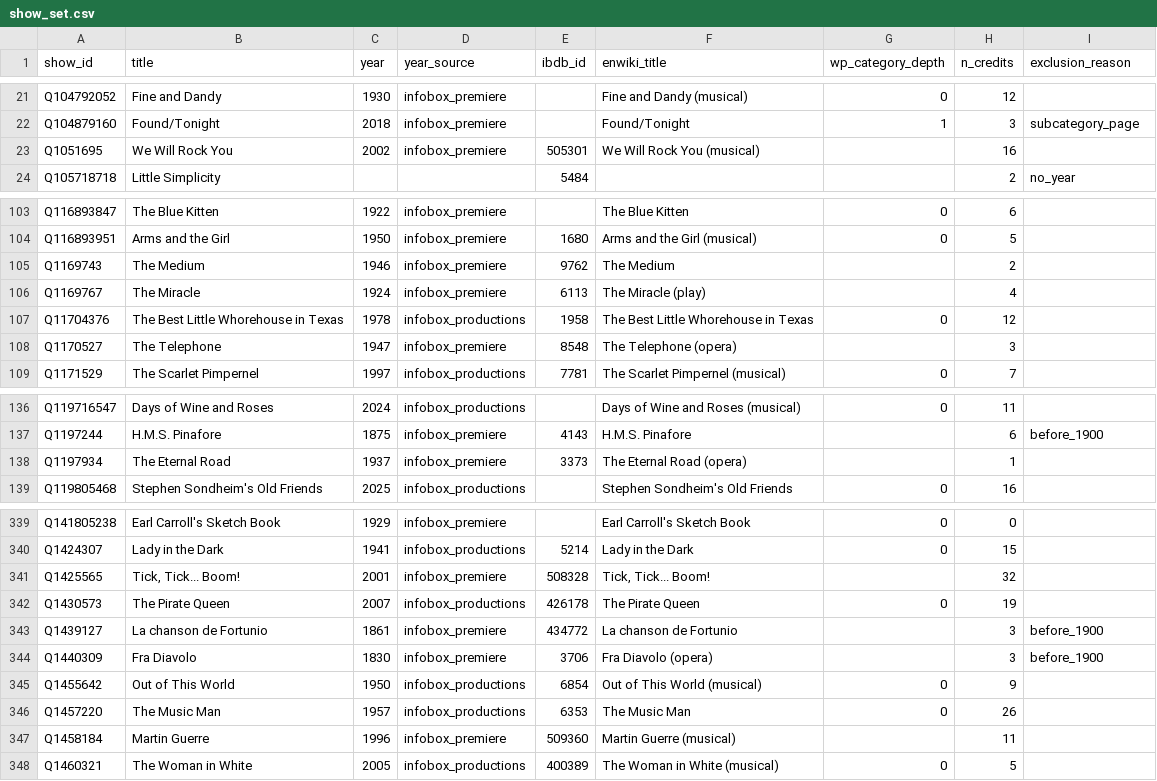
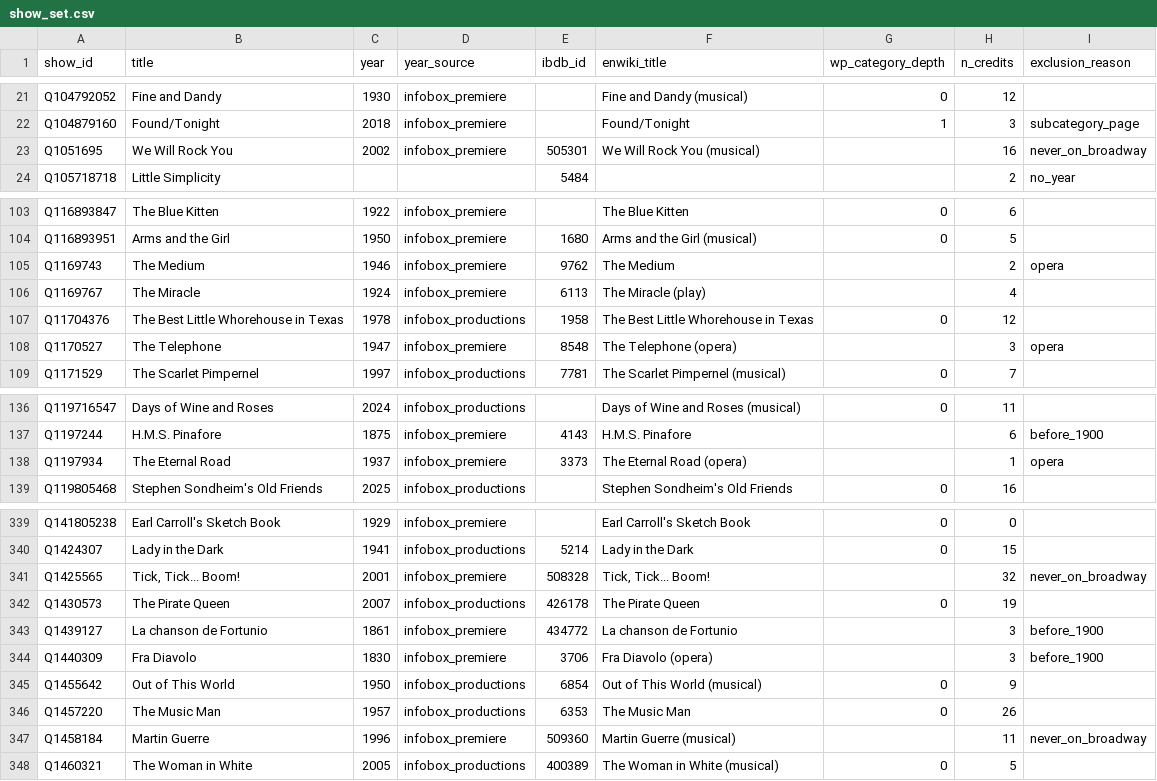
Before and after one commit to rubyngo1610/broadway-network-reunion, a CSV file: outputs/tables/show_set.csv, drawn as a sheet; only a part is shown, gaps mark what is left out; the diff covers the shown part only.

```diff
--- a/outputs/tables/show_set.csv
+++ b/outputs/tables/show_set.csv
@@ -22,3 +22,3 @@ Q104792052,Fine and Dandy,1930,infobox_premiere,,Fine and Dandy (musical),0,12,
 Q104879160,Found/Tonight,2018,infobox_premiere,,Found/Tonight,1,3,subcategory_page
-Q1051695,We Will Rock You,2002,infobox_premiere,505301,We Will Rock You (musical),,16,
+Q1051695,We Will Rock You,2002,infobox_premiere,505301,We Will Rock You (musical),,16,never_on_broadway
 Q105718718,Little Simplicity,,,5484,,,2,no_year
@@ -104,6 +104,6 @@ Q116893847,The Blue Kitten,1922,infobox_premiere,,The Blue Kitten,0,6,
 Q116893951,Arms and the Girl,1950,infobox_premiere,1680,Arms and the Girl (musical),0,5,
-Q1169743,The Medium,1946,infobox_premiere,9762,The Medium,,2,
+Q1169743,The Medium,1946,infobox_premiere,9762,The Medium,,2,opera
 Q1169767,The Miracle,1924,infobox_premiere,6113,The Miracle (play),,4,
 Q11704376,The Best Little Whorehouse in Texas,1978,infobox_productions,1958,The Best Little Whorehouse in Texas,0,12,
-Q1170527,The Telephone,1947,infobox_premiere,8548,The Telephone (opera),,3,
+Q1170527,The Telephone,1947,infobox_premiere,8548,The Telephone (opera),,3,opera
 Q1171529,The Scarlet Pimpernel,1997,infobox_productions,7781,The Scarlet Pimpernel (musical),0,7,
@@ -137,3 +137,3 @@ Q119716547,Days of Wine and Roses,2024,infobox_productions,,Days of Wine and Ros
 Q1197244,H.M.S. Pinafore,1875,infobox_premiere,4143,H.M.S. Pinafore,,6,before_1900
-Q1197934,The Eternal Road,1937,infobox_premiere,3373,The Eternal Road (opera),,1,
+Q1197934,The Eternal Road,1937,infobox_premiere,3373,The Eternal Road (opera),,1,opera
 Q119805468,Stephen Sondheim's Old Friends,2025,infobox_productions,,Stephen Sondheim's Old Friends,0,16,
@@ -340,3 +340,3 @@ Q141805238,Earl Carroll's Sketch Book,1929,infobox_premiere,,Earl Carroll's Sket
 Q1424307,Lady in the Dark,1941,infobox_productions,5214,Lady in the Dark,0,15,
-Q1425565,"Tick, Tick... Boom!",2001,infobox_premiere,508328,"Tick, Tick... Boom!",,32,
+Q1425565,"Tick, Tick... Boom!",2001,infobox_premiere,508328,"Tick, Tick... Boom!",,32,never_on_broadway
 Q1430573,The Pirate Queen,2007,infobox_productions,426178,The Pirate Queen,0,19,
@@ -346,3 +346,3 @@ Q1455642,Out of This World,1950,infobox_productions,6854,Out of This World (musi
 Q1457220,The Music Man,1957,infobox_productions,6353,The Music Man,0,26,
-Q1458184,Martin Guerre,1996,infobox_premiere,509360,Martin Guerre (musical),,11,
+Q1458184,Martin Guerre,1996,infobox_premiere,509360,Martin Guerre (musical),,11,never_on_broadway
 Q1460321,The Woman in White,2005,infobox_productions,400389,The Woman in White (musical),0,5,
```
Also changed, not shown: 32 edited cells elsewhere in this file, outputs/tables/cast_coverage.csv, outputs/tables/coverage_by_role_decade.csv, 10 other files.
